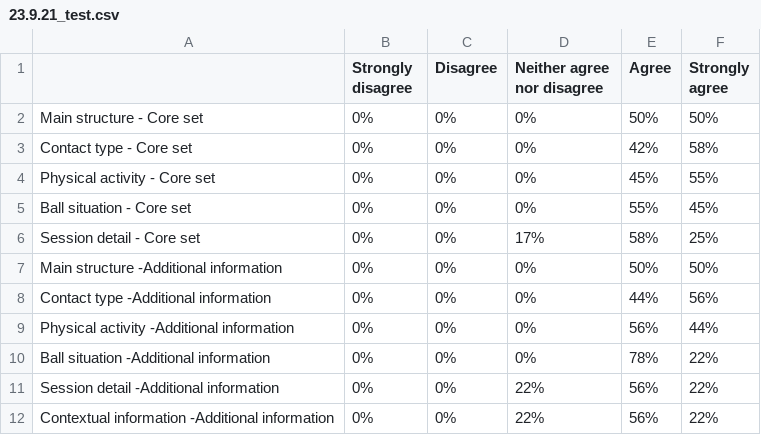
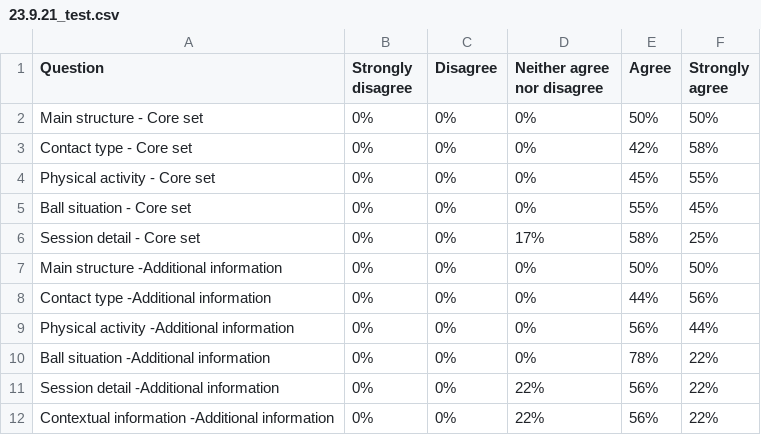
Before and after one commit to SportScienctist/Consensus, a CSV file: 23.9.21_test.csv, drawn as a sheet.

Commit message:
Update 23.9.21_test.csv

```diff
--- a/23.9.21_test.csv
+++ b/23.9.21_test.csv
@@ -1,2 +1,2 @@
-,Strongly disagree,Disagree,Neither agree nor disagree,Agree,Strongly agree
+Question,Strongly disagree,Disagree,Neither agree nor disagree,Agree,Strongly agree
 Main structure - Core set,0%,0%,0%,50%,50%
```
